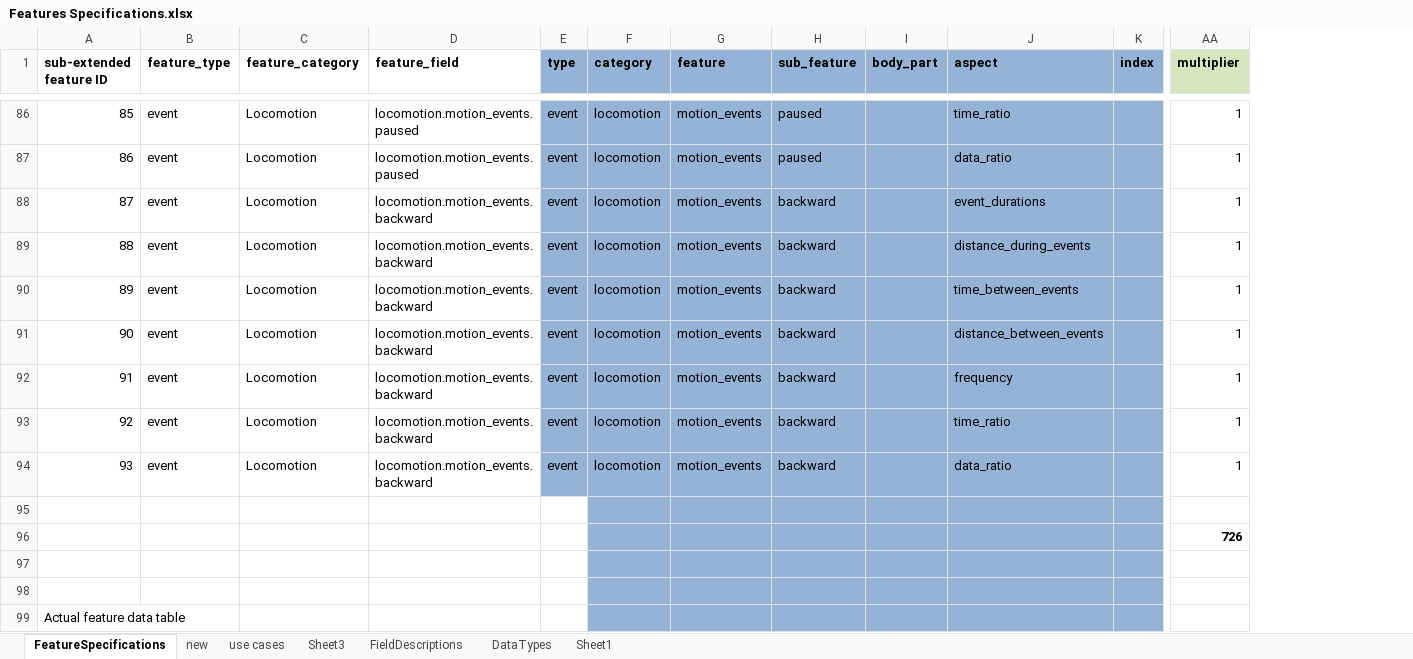
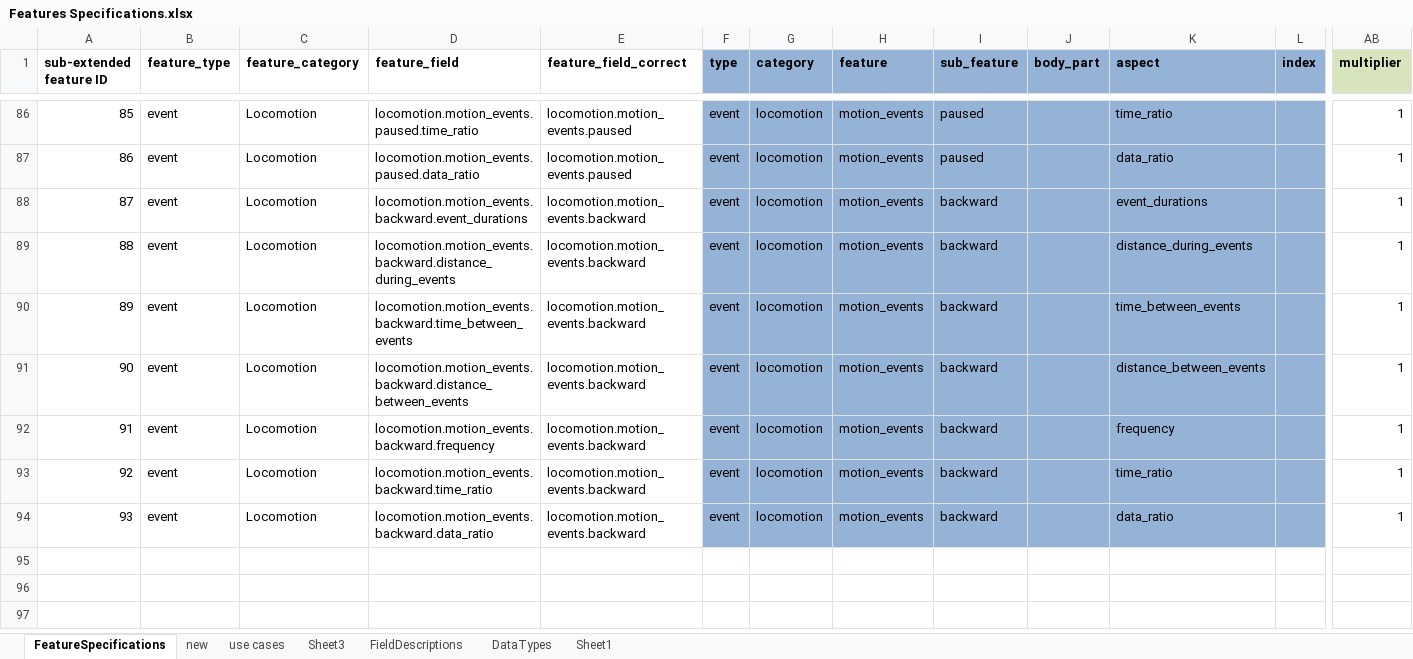
Before and after one commit to openworm/open-worm-analysis-toolbox, an Excel workbook: documentation/database schema/Features Specifications.xlsx, sheet FeatureSpecifications, drawn as a sheet; only a part is shown, gaps mark what is left out; values as stored, in another font and other column widths than the file's, no borders; removed rows and columns are numbered as before the commit, all else as after; rows hold the shown columns only; the diff covers the shown part only; the diff names each change by its address in the sheet, - before the commit and + after, or states it on an @@ line.

Commit message:
WormFeatures -> pandas
I want to have WormFeatures accessible as a pandas dataframe.  Some
stuff needed to happen for this:
- All features need to get filled in, even if the underlying data is
null (e.g motion_events.paused.event_durations even if there are no
paused events)
- Some renaming needed to happen in FeaturesSpecifications to get at the
exact correct name in code.

```diff
--- a/documentation/database schema/Features Specifications.xlsx (sheet FeatureSpecifications)
+++ b/documentation/database schema/Features Specifications.xlsx (sheet FeatureSpecifications)
+column E (feature_field_correct), rows 86-94: locomotion.motion_events.paused | locomotion.motion_events.paused | locomotion.motion_events.backward | locomotion.motion_events.backward | locomotion.motion_events.backward | locomotion.motion_events.backward | locomotion.motion_events.backward | locomotion.motion_events.backward | locomotion.motion_events.backward
-D86 (feature_field): locomotion.motion_events.paused
+D86 (feature_field): locomotion.motion_events.paused.time_ratio
-D87 (feature_field): locomotion.motion_events.paused
+D87 (feature_field): locomotion.motion_events.paused.data_ratio
-D88 (feature_field): locomotion.motion_events.backward
+D88 (feature_field): locomotion.motion_events.backward.event_durations
-D89 (feature_field): locomotion.motion_events.backward
+D89 (feature_field): locomotion.motion_events.backward.distance_during_events
-D90 (feature_field): locomotion.motion_events.backward
+D90 (feature_field): locomotion.motion_events.backward.time_between_events
-D91 (feature_field): locomotion.motion_events.backward
+D91 (feature_field): locomotion.motion_events.backward.distance_between_events
-D92 (feature_field): locomotion.motion_events.backward
+D92 (feature_field): locomotion.motion_events.backward.frequency
-D93 (feature_field): locomotion.motion_events.backward
+D93 (feature_field): locomotion.motion_events.backward.time_ratio
-D94 (feature_field): locomotion.motion_events.backward
+D94 (feature_field): locomotion.motion_events.backward.data_ratio
-row 95: (empty)
-row 96:  |  |  |  |  |  |  |  |  |  |  | 726
-row 97: (empty)
-row 98: (empty)
-row 99: Actual feature data table
```
Also changed, not shown: 19 removed rows, 37 edited cells and cell formats elsewhere in this sheet, sheet new, formulas that keep their value, 4 other files.
